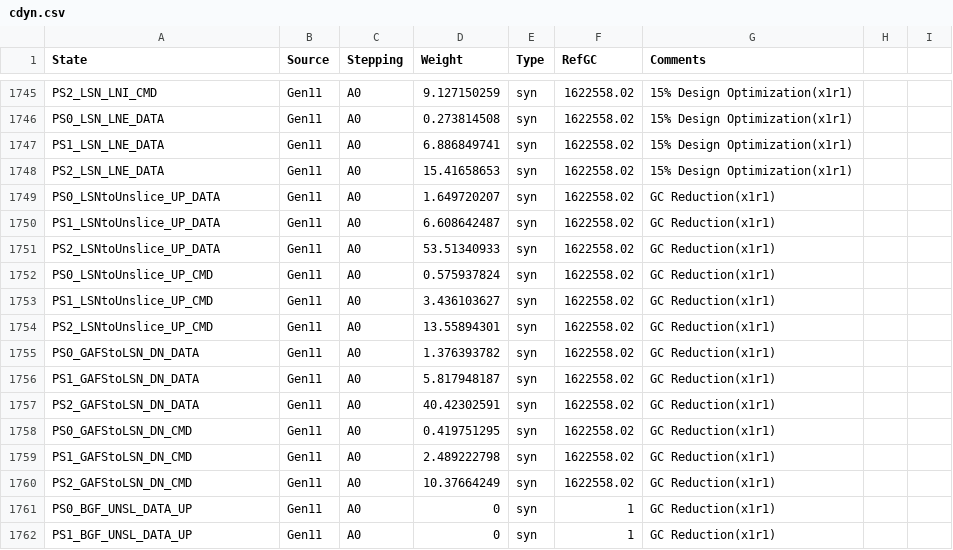
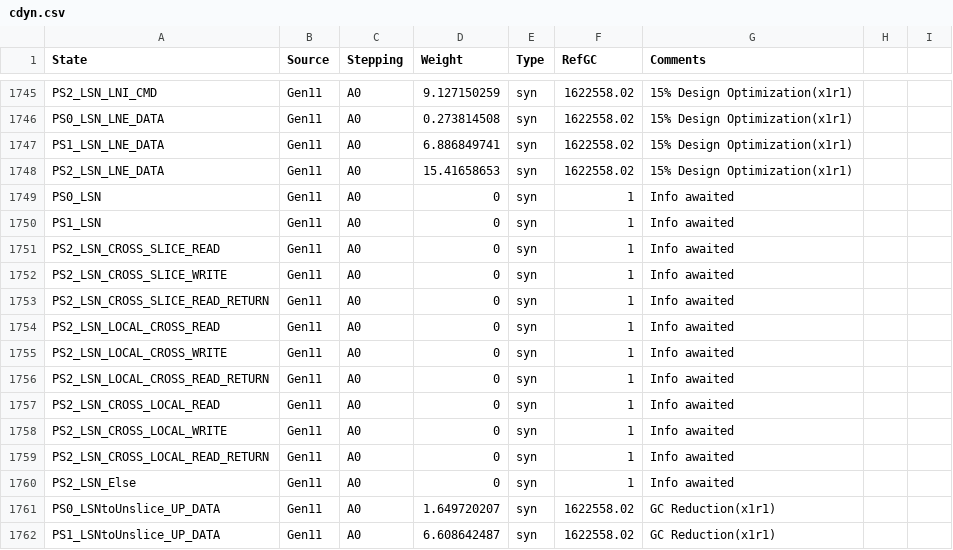
Before and after one commit to tushgarg20/Alps-ci-cd, a CSV file: Inputs/cdyn.csv, drawn as a sheet; only a part is shown, gaps mark what is left out; the shorter side is filled out with more unchanged rows.

Commit message:
Updated LSN stat2res equations and formulas. Using a dummy Cdyn weight of 0 until data is available.
LSN stat2res update

```diff
--- a/Inputs/cdyn.csv
+++ b/Inputs/cdyn.csv
@@ -1748,2 +1748,14 @@ PS1_LSN_LNE_DATA,Gen11,A0,6.886849741,syn,1622558.02,15% Design Optimization(x1r
 PS2_LSN_LNE_DATA,Gen11,A0,15.41658653,syn,1622558.02,15% Design Optimization(x1r1)
+PS0_LSN,Gen11,A0,0,syn,1,Info awaited
+PS1_LSN,Gen11,A0,0,syn,1,Info awaited
+PS2_LSN_CROSS_SLICE_READ,Gen11,A0,0,syn,1,Info awaited
+PS2_LSN_CROSS_SLICE_WRITE,Gen11,A0,0,syn,1,Info awaited
+PS2_LSN_CROSS_SLICE_READ_RETURN,Gen11,A0,0,syn,1,Info awaited
+PS2_LSN_LOCAL_CROSS_READ,Gen11,A0,0,syn,1,Info awaited
+PS2_LSN_LOCAL_CROSS_WRITE,Gen11,A0,0,syn,1,Info awaited
+PS2_LSN_LOCAL_CROSS_READ_RETURN,Gen11,A0,0,syn,1,Info awaited
+PS2_LSN_CROSS_LOCAL_READ,Gen11,A0,0,syn,1,Info awaited
+PS2_LSN_CROSS_LOCAL_WRITE,Gen11,A0,0,syn,1,Info awaited
+PS2_LSN_CROSS_LOCAL_READ_RETURN,Gen11,A0,0,syn,1,Info awaited
+PS2_LSN_Else,Gen11,A0,0,syn,1,Info awaited
 PS0_LSNtoUnslice_UP_DATA,Gen11,A0,1.649720207,syn,1622558.02,GC Reduction(x1r1)
```
Also changed, not shown: 2 other files.
